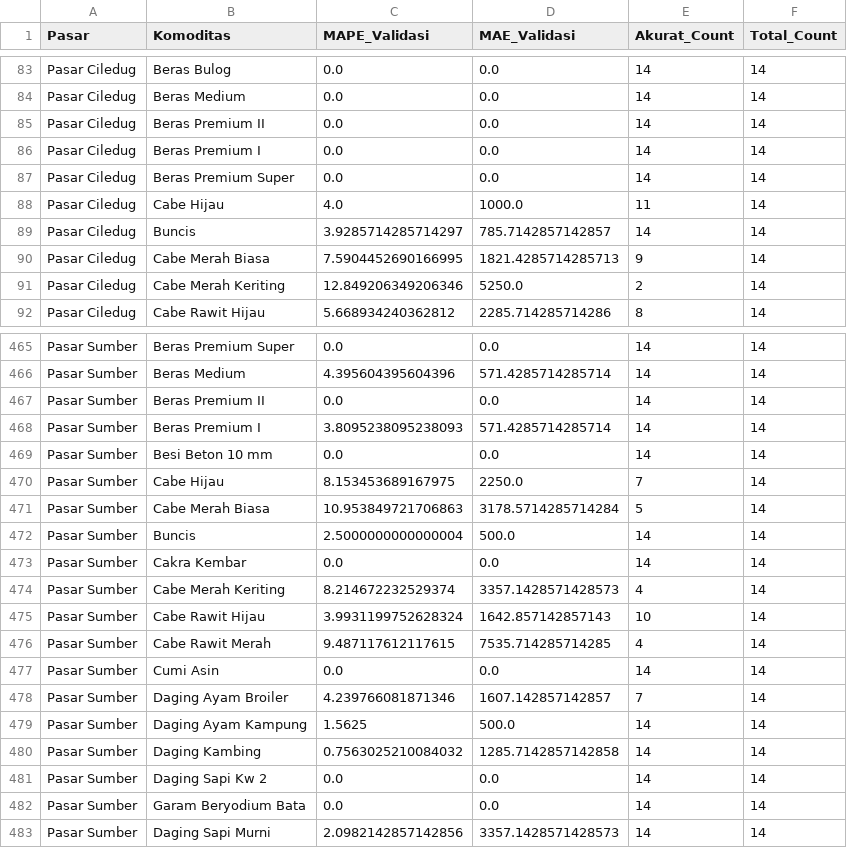
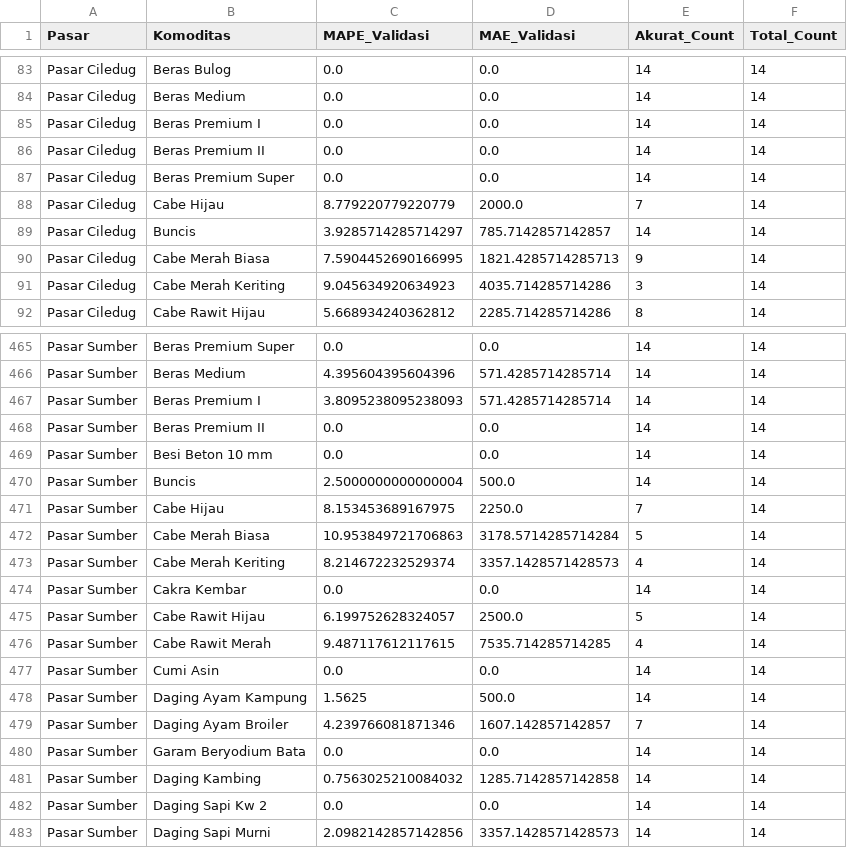
Before and after one commit to DarRahman/PasarCirebon, a CSV file: validation_metrics.csv, drawn as a sheet; only a part is shown, gaps mark what is left out; the diff covers the shown part only.

```diff
--- a/validation_metrics.csv
+++ b/validation_metrics.csv
@@ -84,9 +84,9 @@ Pasar Ciledug,Beras Bulog,0.0,0.0,14,14
 Pasar Ciledug,Beras Medium,0.0,0.0,14,14
+Pasar Ciledug,Beras Premium I,0.0,0.0,14,14
 Pasar Ciledug,Beras Premium II,0.0,0.0,14,14
-Pasar Ciledug,Beras Premium I,0.0,0.0,14,14
 Pasar Ciledug,Beras Premium Super,0.0,0.0,14,14
-Pasar Ciledug,Cabe Hijau,4.0,1000.0,11,14
+Pasar Ciledug,Cabe Hijau,8.779220779220779,2000.0,7,14
 Pasar Ciledug,Buncis,3.9285714285714297,785.7142857142857,14,14
 Pasar Ciledug,Cabe Merah Biasa,7.5904452690166995,1821.4285714285713,9,14
-Pasar Ciledug,Cabe Merah Keriting,12.849206349206346,5250.0,2,14
+Pasar Ciledug,Cabe Merah Keriting,9.045634920634923,4035.714285714286,3,14
 Pasar Ciledug,Cabe Rawit Hijau,5.668934240362812,2285.714285714286,8,14
@@ -466,18 +466,18 @@ Pasar Sumber,Beras Premium Super,0.0,0.0,14,14
 Pasar Sumber,Beras Medium,4.395604395604396,571.4285714285714,14,14
+Pasar Sumber,Beras Premium I,3.8095238095238093,571.4285714285714,14,14
 Pasar Sumber,Beras Premium II,0.0,0.0,14,14
-Pasar Sumber,Beras Premium I,3.8095238095238093,571.4285714285714,14,14
 Pasar Sumber,Besi Beton 10 mm,0.0,0.0,14,14
+Pasar Sumber,Buncis,2.5000000000000004,500.0,14,14
 Pasar Sumber,Cabe Hijau,8.153453689167975,2250.0,7,14
 Pasar Sumber,Cabe Merah Biasa,10.953849721706863,3178.5714285714284,5,14
-Pasar Sumber,Buncis,2.5000000000000004,500.0,14,14
+Pasar Sumber,Cabe Merah Keriting,8.214672232529374,3357.1428571428573,4,14
 Pasar Sumber,Cakra Kembar,0.0,0.0,14,14
-Pasar Sumber,Cabe Merah Keriting,8.214672232529374,3357.1428571428573,4,14
-Pasar Sumber,Cabe Rawit Hijau,3.9931199752628324,1642.857142857143,10,14
+Pasar Sumber,Cabe Rawit Hijau,6.199752628324057,2500.0,5,14
 Pasar Sumber,Cabe Rawit Merah,9.487117612117615,7535.714285714285,4,14
 Pasar Sumber,Cumi Asin,0.0,0.0,14,14
+Pasar Sumber,Daging Ayam Kampung,1.5625,500.0,14,14
 Pasar Sumber,Daging Ayam Broiler,4.239766081871346,1607.142857142857,7,14
-Pasar Sumber,Daging Ayam Kampung,1.5625,500.0,14,14
+Pasar Sumber,Garam Beryodium Bata,0.0,0.0,14,14
 Pasar Sumber,Daging Kambing,0.7563025210084032,1285.7142857142858,14,14
 Pasar Sumber,Daging Sapi Kw 2,0.0,0.0,14,14
-Pasar Sumber,Garam Beryodium Bata,0.0,0.0,14,14
 Pasar Sumber,Daging Sapi Murni,2.0982142857142856,3357.1428571428573,14,14
```
Also changed, not shown: 4 added rows, 4 removed rows, 75 moved rows and 52 edited cells elsewhere in this file, forecast_14_hari.csv, validation_detail.csv.
